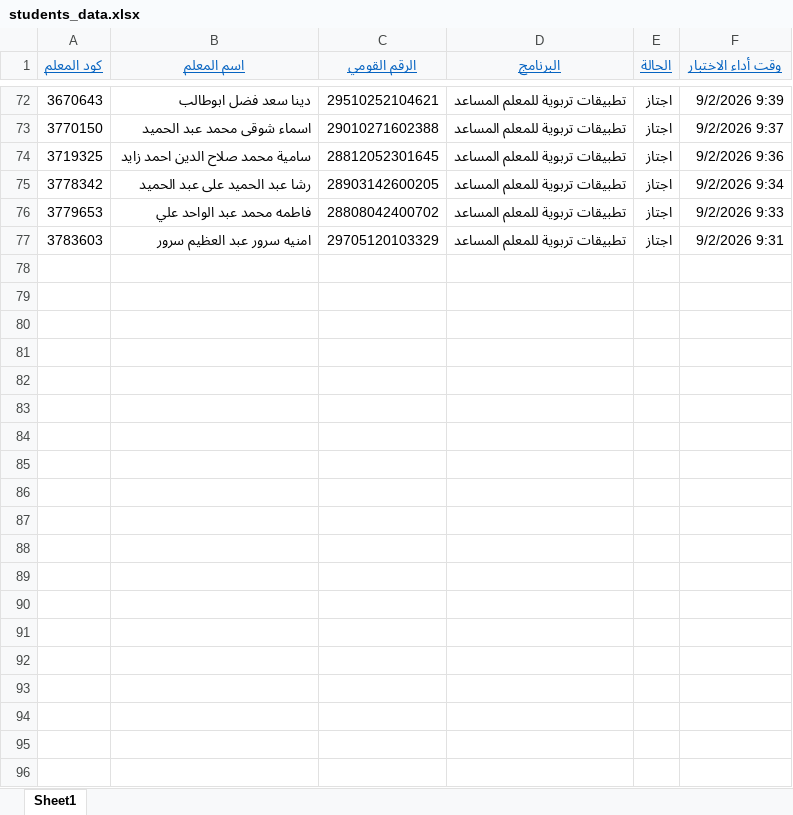
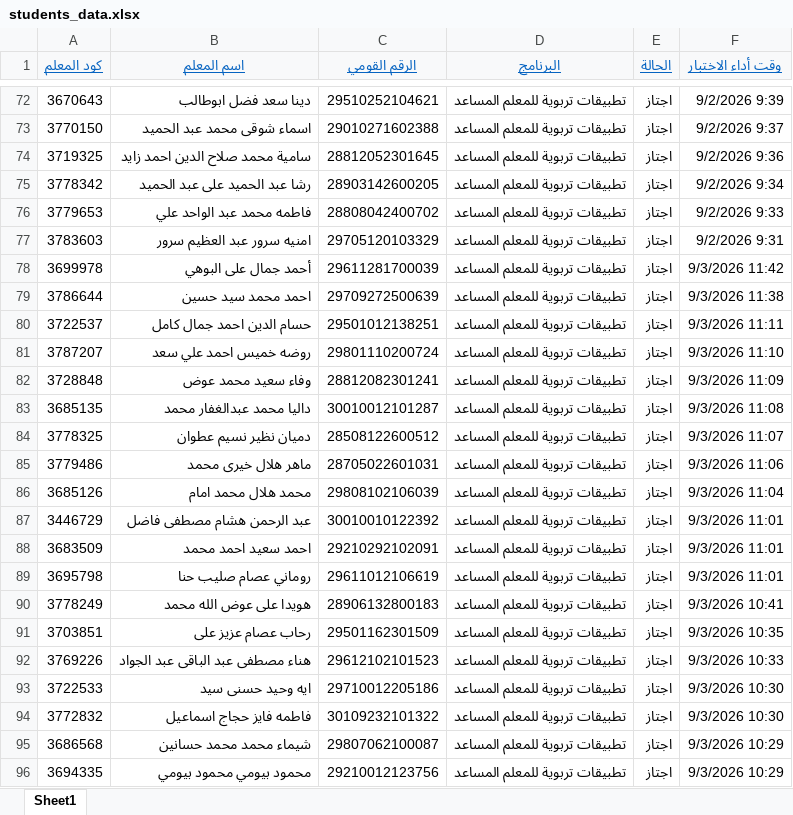
Before and after one commit to ahmedalganzorygfx-prog/pat-giza-exams, an Excel workbook: students_data.xlsx, sheet Sheet1, drawn as a sheet; only a part is shown, gaps mark what is left out; values as stored, in another font and other column widths than the file's, no borders; the diff covers the shown part only; the diff names each change by its address in the sheet, - before the commit and + after, or states it on an @@ line.

Commit message:
Add files via upload

```diff
--- a/students_data.xlsx (sheet Sheet1)
+++ b/students_data.xlsx (sheet Sheet1)
+row 78: 3699978 | أحمد جمال على البوهي | 29611281700039 | تطبيقات تربوية للمعلم المساعد | اجتاز | 9/3/2026 11:42
+row 79: 3786644 | احمد محمد سيد حسين | 29709272500639 | تطبيقات تربوية للمعلم المساعد | اجتاز | 9/3/2026 11:38
+row 80: 3722537 | حسام الدين احمد جمال كامل | 29501012138251 | تطبيقات تربوية للمعلم المساعد | اجتاز | 9/3/2026 11:11
+row 81: 3787207 | روضه خميس احمد علي سعد | 29801110200724 | تطبيقات تربوية للمعلم المساعد | اجتاز | 9/3/2026 11:10
+row 82: 3728848 | وفاء سعيد محمد عوض | 28812082301241 | تطبيقات تربوية للمعلم المساعد | اجتاز | 9/3/2026 11:09
+row 83: 3685135 | داليا محمد عبدالغفار محمد | 30010012101287 | تطبيقات تربوية للمعلم المساعد | اجتاز | 9/3/2026 11:08
+row 84: 3778325 | دميان نظير نسيم عطوان | 28508122600512 | تطبيقات تربوية للمعلم المساعد | اجتاز | 9/3/2026 11:07
+row 85: 3779486 | ماهر هلال خيرى محمد | 28705022601031 | تطبيقات تربوية للمعلم المساعد | اجتاز | 9/3/2026 11:06
+row 86: 3685126 | محمد هلال محمد امام | 29808102106039 | تطبيقات تربوية للمعلم المساعد | اجتاز | 9/3/2026 11:04
+row 87: 3446729 | عبد الرحمن هشام مصطفى فاضل | 30010010122392 | تطبيقات تربوية للمعلم المساعد | اجتاز | 9/3/2026 11:01
+row 88: 3683509 | احمد سعيد احمد محمد | 29210292102091 | تطبيقات تربوية للمعلم المساعد | اجتاز | 9/3/2026 11:01
+row 89: 3695798 | روماني عصام صليب حنا | 29611012106619 | تطبيقات تربوية للمعلم المساعد | اجتاز | 9/3/2026 11:01
+row 90: 3778249 | هويدا على عوض الله محمد | 28906132800183 | تطبيقات تربوية للمعلم المساعد | اجتاز | 9/3/2026 10:41
+row 91: 3703851 | رحاب عصام عزيز على | 29501162301509 | تطبيقات تربوية للمعلم المساعد | اجتاز | 9/3/2026 10:35
+row 92: 3769226 | هناء مصطفى عبد الباقى عبد الجواد | 29612102101523 | تطبيقات تربوية للمعلم المساعد | اجتاز | 9/3/2026 10:33
+row 93: 3722533 | ايه وحيد حسنى سيد | 29710012205186 | تطبيقات تربوية للمعلم المساعد | اجتاز | 9/3/2026 10:30
+row 94: 3772832 | فاطمه فايز حجاج اسماعيل | 30109232101322 | تطبيقات تربوية للمعلم المساعد | اجتاز | 9/3/2026 10:30
+row 95: 3686568 | شيماء محمد محمد حسانين | 29807062100087 | تطبيقات تربوية للمعلم المساعد | اجتاز | 9/3/2026 10:29
+row 96: 3694335 | محمود بيومي محمود بيومي | 29210012123756 | تطبيقات تربوية للمعلم المساعد | اجتاز | 9/3/2026 10:29
```
Also changed, not shown: 45 added rows elsewhere in this sheet.
